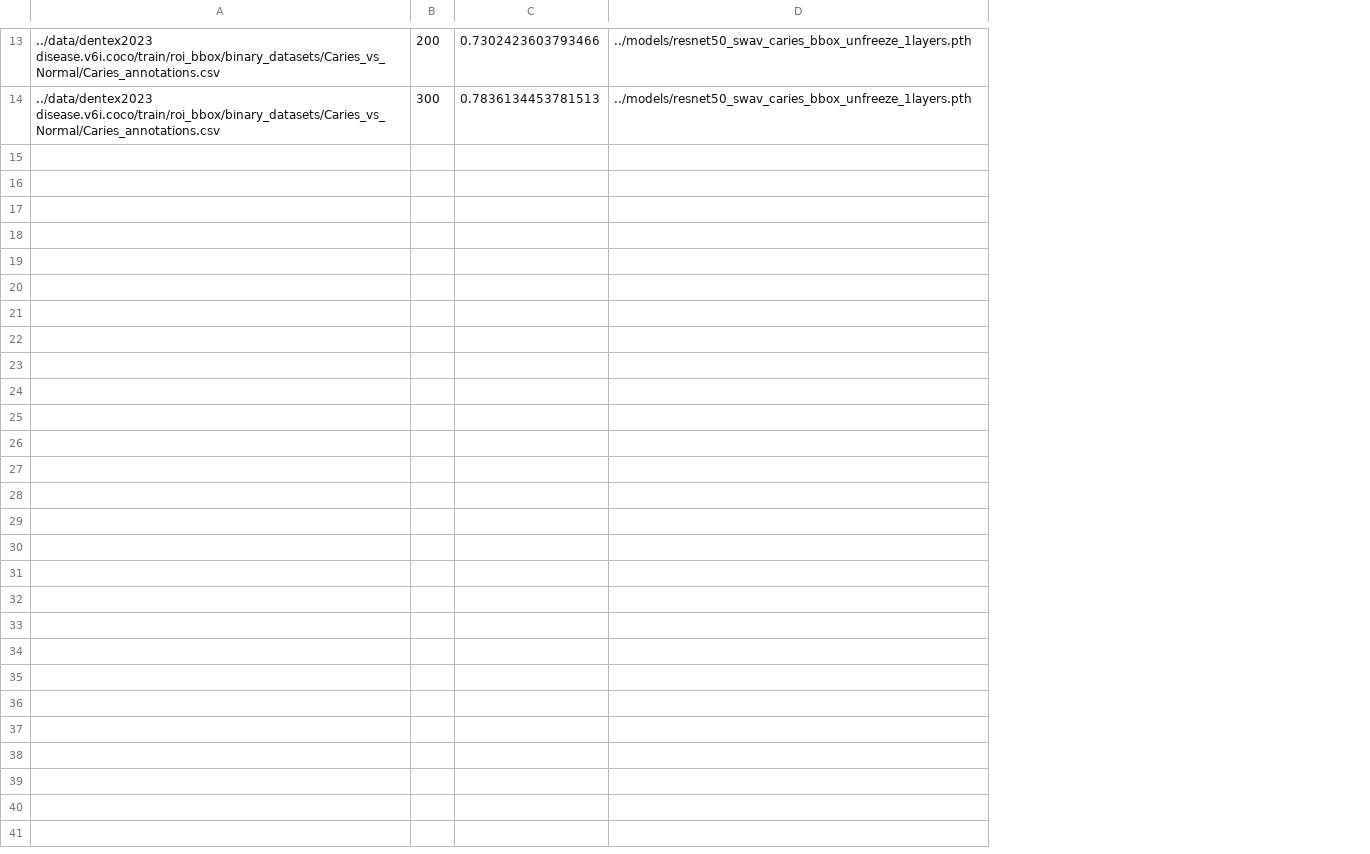
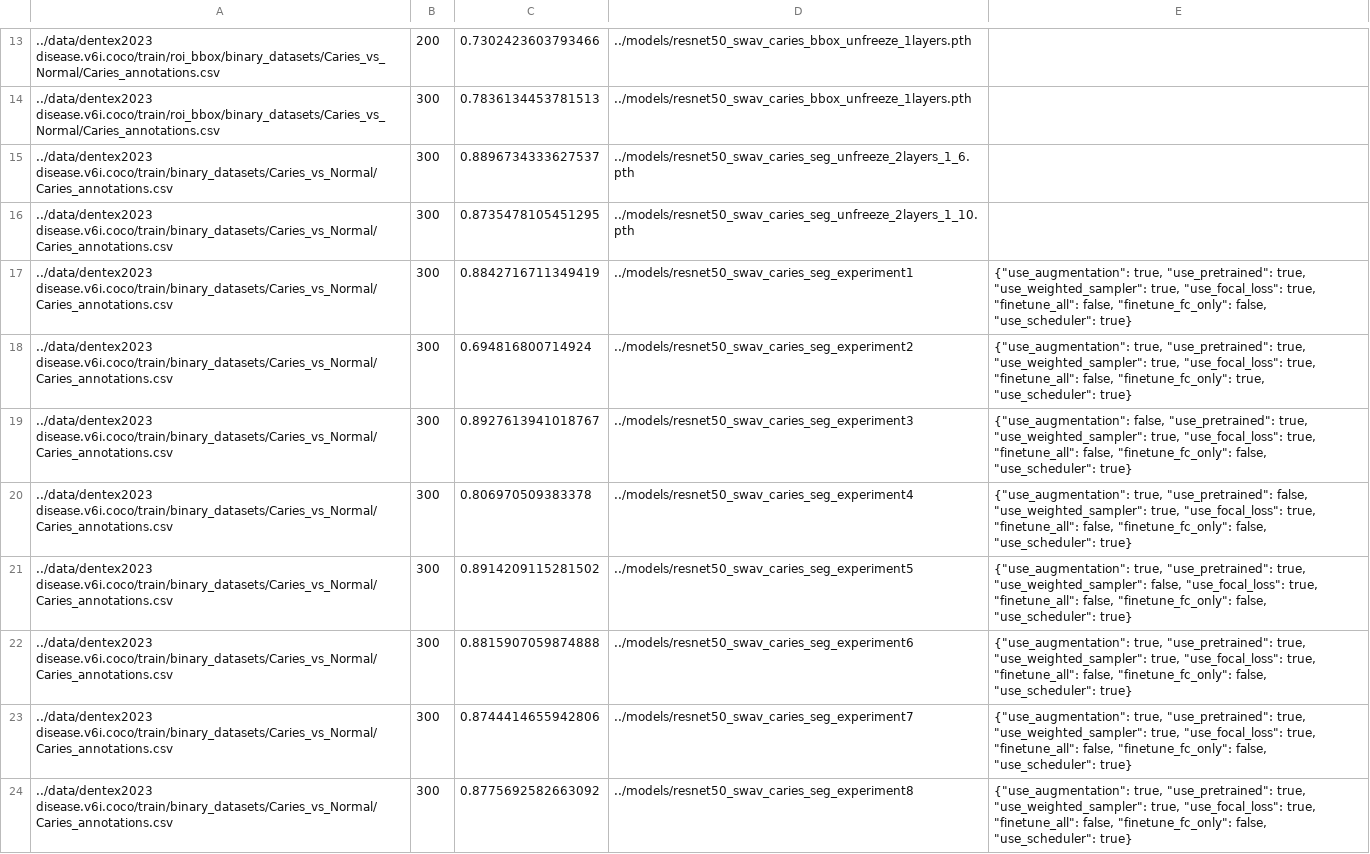
Before and after one commit to edison0828/teeth_project, a CSV file: src/experiment_log.csv, drawn as a sheet; only a part is shown, gaps mark what is left out; the diff covers the shown part only; the diff names each change by its address in the sheet, - before the commit and + after, or states it on an @@ line.

```diff
--- a/src/experiment_log.csv
+++ b/src/experiment_log.csv
+column E, empty
+row 15: ../data/dentex2023 disease.v6i.coco/train/binary_datasets/Caries_vs_Normal/Caries_annotations.csv | 300 | 0.8896734333627537 | ../models/resnet50_swav_caries_seg_unfreeze_2layers_1_6.pth
+row 16: ../data/dentex2023 disease.v6i.coco/train/binary_datasets/Caries_vs_Normal/Caries_annotations.csv | 300 | 0.8735478105451295 | ../models/resnet50_swav_caries_seg_unfreeze_2layers_1_10.pth
+row 17: ../data/dentex2023 disease.v6i.coco/train/binary_datasets/Caries_vs_Normal/Caries_annotations.csv | 300 | 0.8842716711349419 | ../models/resnet50_swav_caries_seg_experiment1 | {"use_augmentation": true, "use_pretrained": true, "use_weighted_sampler": true, "use_focal_loss": true, "finetune_all": false, "finetune_fc_only": false, "use_scheduler": true}
+row 18: ../data/dentex2023 disease.v6i.coco/train/binary_datasets/Caries_vs_Normal/Caries_annotations.csv | 300 | 0.694816800714924 | ../models/resnet50_swav_caries_seg_experiment2 | {"use_augmentation": true, "use_pretrained": true, "use_weighted_sampler": true, "use_focal_loss": true, "finetune_all": false, "finetune_fc_only": true, "use_scheduler": true}
+row 19: ../data/dentex2023 disease.v6i.coco/train/binary_datasets/Caries_vs_Normal/Caries_annotations.csv | 300 | 0.8927613941018767 | ../models/resnet50_swav_caries_seg_experiment3 | {"use_augmentation": false, "use_pretrained": true, "use_weighted_sampler": true, "use_focal_loss": true, "finetune_all": false, "finetune_fc_only": false, "use_scheduler": true}
+row 20: ../data/dentex2023 disease.v6i.coco/train/binary_datasets/Caries_vs_Normal/Caries_annotations.csv | 300 | 0.806970509383378 | ../models/resnet50_swav_caries_seg_experiment4 | {"use_augmentation": true, "use_pretrained": false, "use_weighted_sampler": true, "use_focal_loss": true, "finetune_all": false, "finetune_fc_only": false, "use_scheduler": true}
+row 21: ../data/dentex2023 disease.v6i.coco/train/binary_datasets/Caries_vs_Normal/Caries_annotations.csv | 300 | 0.8914209115281502 | ../models/resnet50_swav_caries_seg_experiment5 | {"use_augmentation": true, "use_pretrained": true, "use_weighted_sampler": false, "use_focal_loss": true, "finetune_all": false, "finetune_fc_only": false, "use_scheduler": true}
+row 22: ../data/dentex2023 disease.v6i.coco/train/binary_datasets/Caries_vs_Normal/Caries_annotations.csv | 300 | 0.8815907059874888 | ../models/resnet50_swav_caries_seg_experiment6 | {"use_augmentation": true, "use_pretrained": true, "use_weighted_sampler": true, "use_focal_loss": true, "finetune_all": false, "finetune_fc_only": false, "use_scheduler": true}
+row 23: ../data/dentex2023 disease.v6i.coco/train/binary_datasets/Caries_vs_Normal/Caries_annotations.csv | 300 | 0.8744414655942806 | ../models/resnet50_swav_caries_seg_experiment7 | {"use_augmentation": true, "use_pretrained": true, "use_weighted_sampler": true, "use_focal_loss": true, "finetune_all": false, "finetune_fc_only": false, "use_scheduler": true}
+row 24: ../data/dentex2023 disease.v6i.coco/train/binary_datasets/Caries_vs_Normal/Caries_annotations.csv | 300 | 0.8775692582663092 | ../models/resnet50_swav_caries_seg_experiment8 | {"use_augmentation": true, "use_pretrained": true, "use_weighted_sampler": true, "use_focal_loss": true, "finetune_all": false, "finetune_fc_only": false, "use_scheduler": true}
```
Also changed, not shown: 10 added rows elsewhere in this file, 8 other files.
